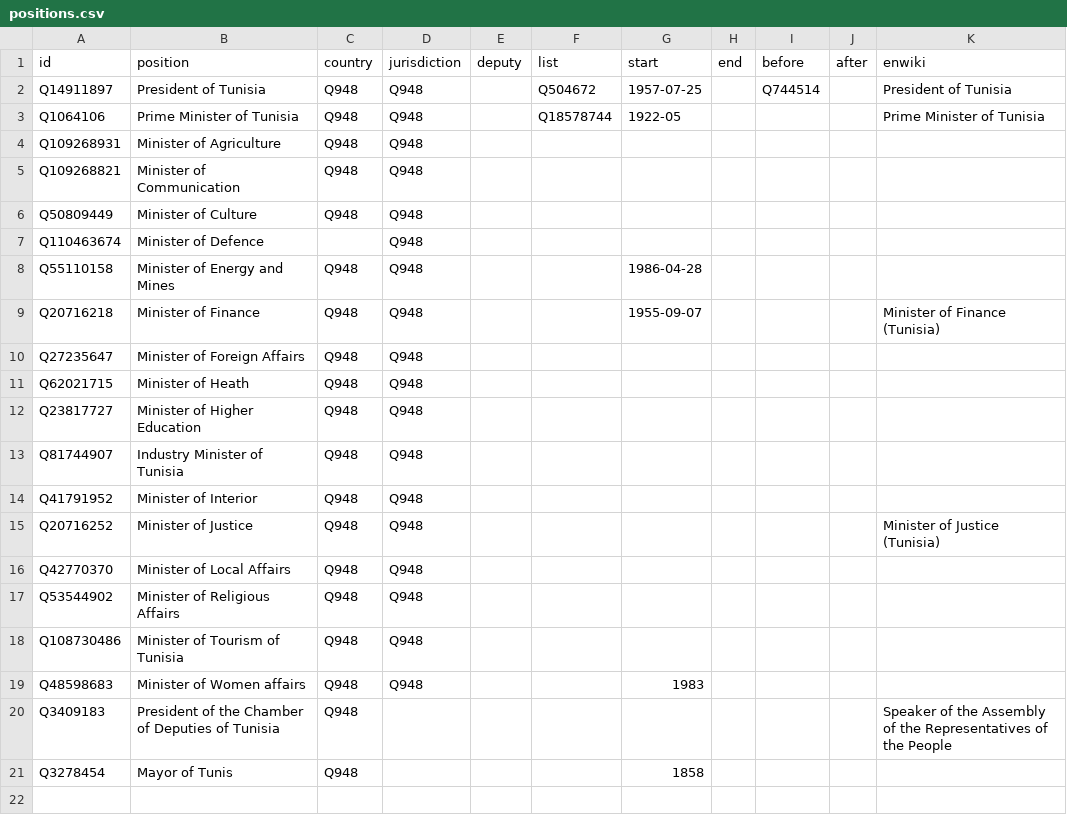
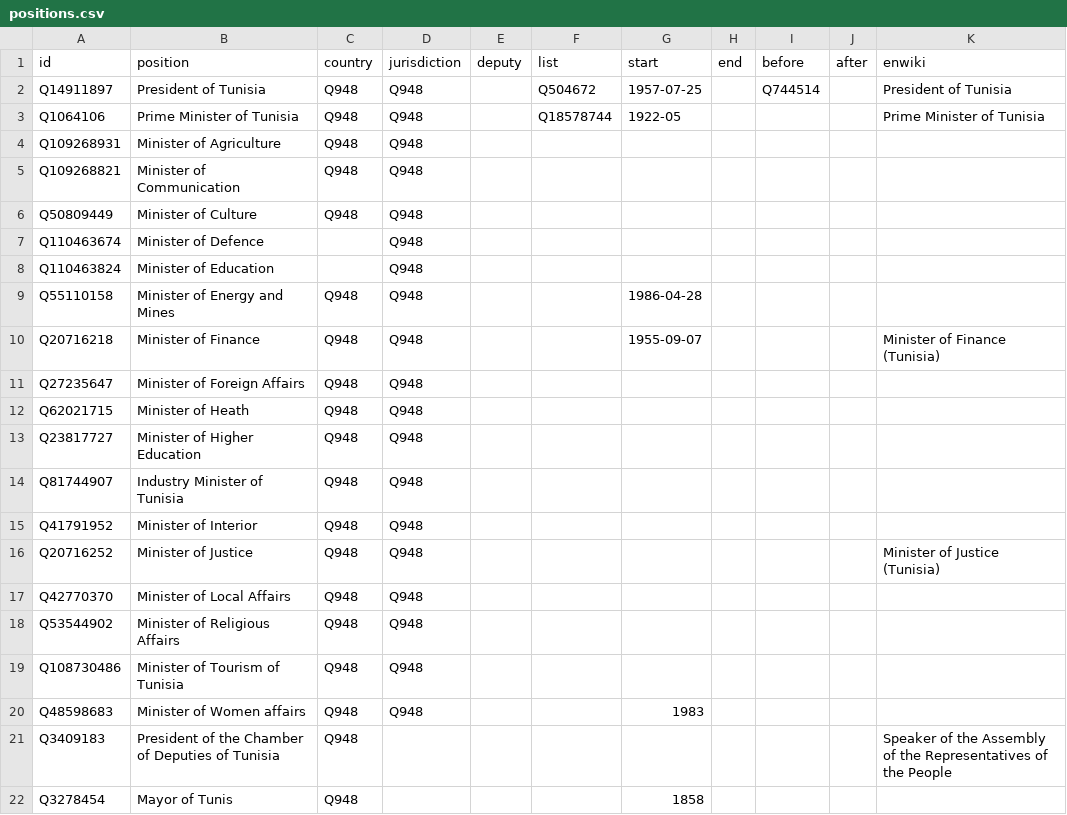
Before and after one commit to every-politician-scrapers/tunisia-ministers, a CSV file: html/positions.csv, drawn as a sheet; the diff names each change by its address in the sheet, - before the commit and + after, or states it on an @@ line.

```diff
--- a/html/positions.csv
+++ b/html/positions.csv
+row 8: Q110463824 | Minister of Education |  | Q948
```
Also changed, not shown: html/current.csv, html/holders21.csv, 1 other file.
